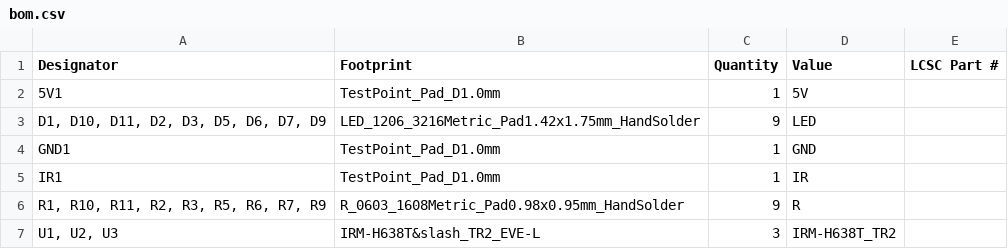
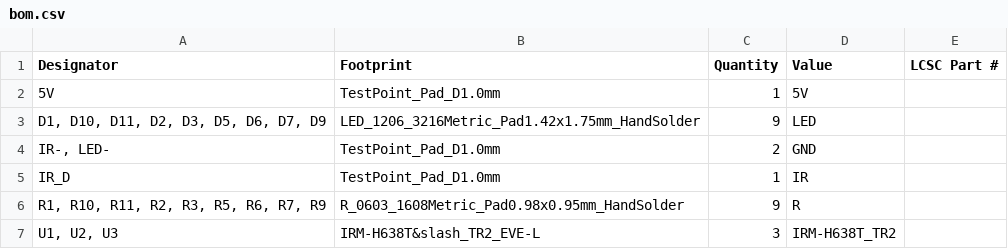
Before and after one commit to VTeselkin/Probe, a CSV file: probe_led/production/bom.csv, drawn as a sheet.

```diff
--- a/probe_led/production/bom.csv
+++ b/probe_led/production/bom.csv
@@ -1,6 +1,6 @@
 Designator,Footprint,Quantity,Value,LCSC Part #
-5V1,TestPoint_Pad_D1.0mm,1,5V,
+5V,TestPoint_Pad_D1.0mm,1,5V,
 "D1, D10, D11, D2, D3, D5, D6, D7, D9",LED_1206_3216Metric_Pad1.42x1.75mm_HandSolder,9,LED,
-GND1,TestPoint_Pad_D1.0mm,1,GND,
-IR1,TestPoint_Pad_D1.0mm,1,IR,
+"IR-, LED-",TestPoint_Pad_D1.0mm,2,GND,
+IR_D,TestPoint_Pad_D1.0mm,1,IR,
 "R1, R10, R11, R2, R3, R5, R6, R7, R9",R_0603_1608Metric_Pad0.98x0.95mm_HandSolder,9,R,
```
Also changed, not shown: probe_transmitter/production/bom.csv, probe_transmitter/production/positions.csv, 20 other files.
